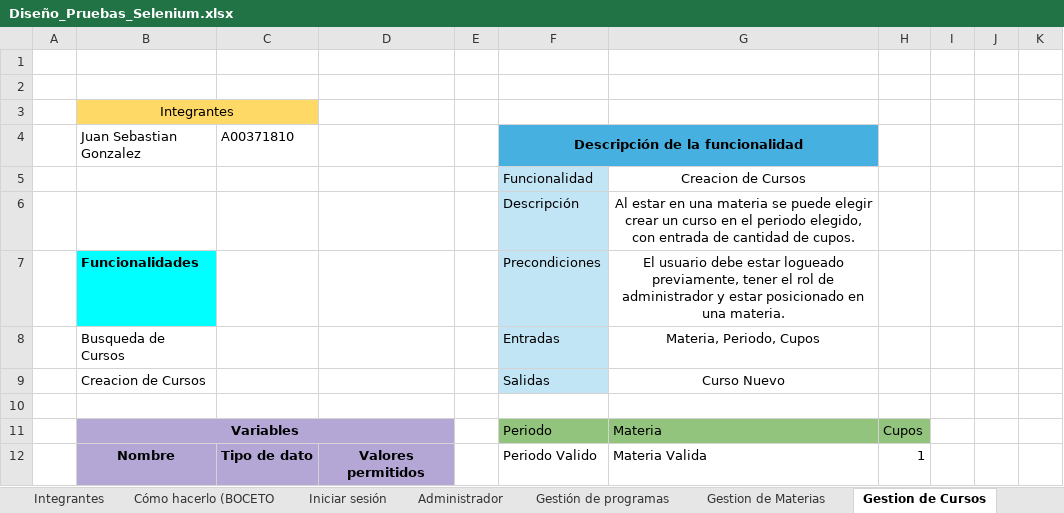
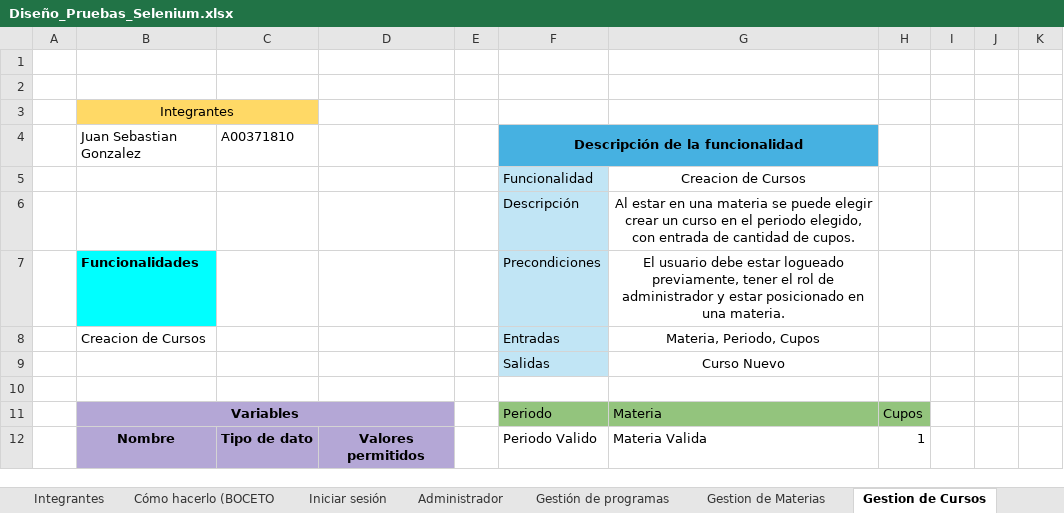
Before and after one commit to ICESI-PI1-2024A-G1/proyecto-t3, an Excel workbook: docs/diseño-pruebas/Diseño_Pruebas_Selenium.xlsx, sheet Gestion de Cursos, drawn as a sheet; only a part is shown; values as stored, in another font and other column widths than the file's, no borders; the diff names each change by its address in the sheet, - before the commit and + after, or states it on an @@ line.

Commit message:
fix(doc): Excel editar

```diff
--- a/docs/diseño-pruebas/Diseño_Pruebas_Selenium.xlsx (sheet Gestion de Cursos)
+++ b/docs/diseño-pruebas/Diseño_Pruebas_Selenium.xlsx (sheet Gestion de Cursos)
-B8 (Juan Sebastian Gonzalez): Busqueda de Cursos
+B8 (Juan Sebastian Gonzalez): Creacion de Cursos
-B9 (Juan Sebastian Gonzalez): Creacion de Cursos
+B9 (Juan Sebastian Gonzalez): (empty)
```
